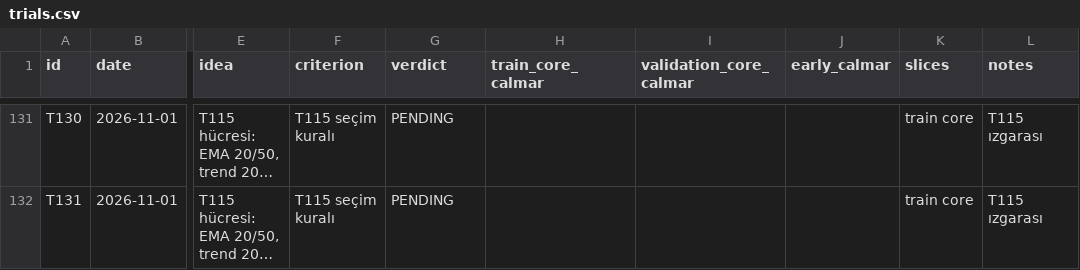
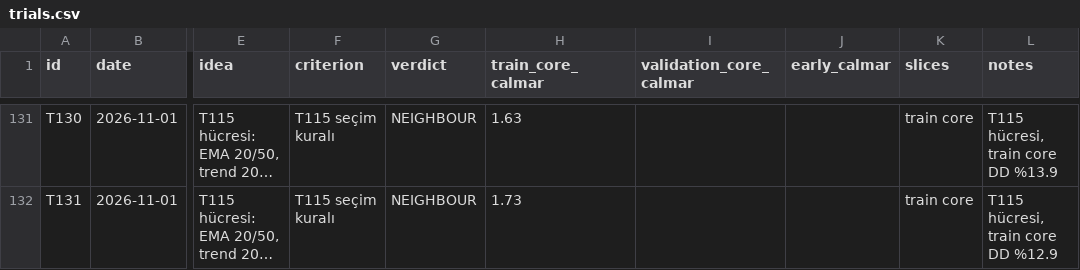
Before and after one commit to mertrumi-dev/ft-lab, a CSV file: docs/trials.csv, drawn as a sheet; only a part is shown, gaps mark what is left out; long unchanged cells end in …; the diff covers the shown part only; the diff names each change by its address in the sheet, - before the commit and + after, or states it on an @@ line.

```diff
--- a/docs/trials.csv
+++ b/docs/trials.csv
-G131:G132 (verdict): PENDING
+G131:G132 (verdict): NEIGHBOUR
-H131 (train_core_calmar): (empty)
+H131 (train_core_calmar): 1.63
-L131 (notes): T115 ızgarası
+L131 (notes): T115 hücresi, train core DD %13.9
-H132 (train_core_calmar): (empty)
+H132 (train_core_calmar): 1.73
-L132 (notes): T115 ızgarası
+L132 (notes): T115 hücresi, train core DD %12.9
```
Also changed, not shown: 45 edited cells elsewhere in this file, 2 other files.
